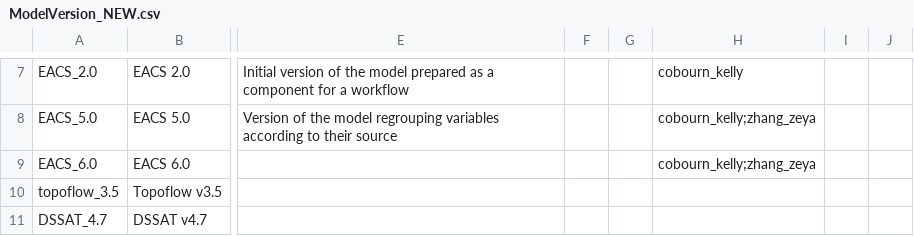
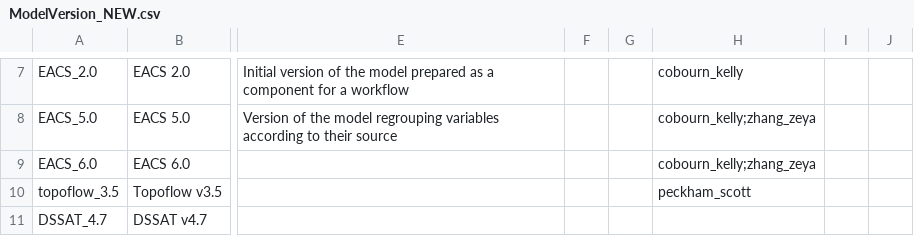
Before and after one commit to mintproject/ModelCatalog, a CSV file: Data/ModelVersion_NEW.csv, drawn as a sheet; only a part is shown, gaps mark what is left out; the diff covers the shown part only; the diff names each change by its address in the sheet, - before the commit and + after, or states it on an @@ line.

```diff
--- a/Data/ModelVersion_NEW.csv
+++ b/Data/ModelVersion_NEW.csv
-H10: (empty)
+H10: peckham_scott
```
Also changed, not shown: 10 edited cells elsewhere in this file, Data/ModelConfiguration_NEW.csv, Data/Model_NEW.csv, 2 other files.
